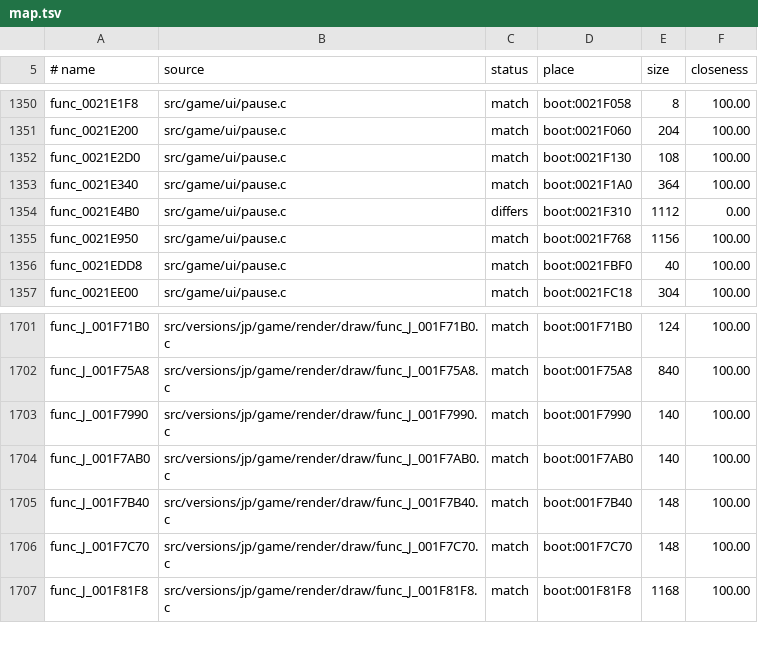
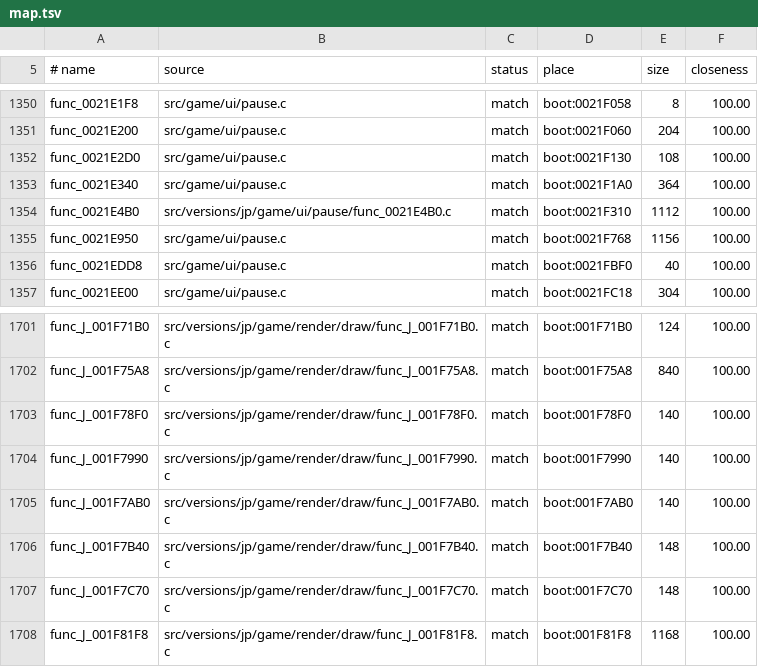
Before and after one commit to OpenRAC/rac1-decomp, a TSV file: config/versions/jp/map.tsv, drawn as a sheet; only a part is shown, gaps mark what is left out.

```diff
--- a/config/versions/jp/map.tsv
+++ b/config/versions/jp/map.tsv
@@ -1353,3 +1353,3 @@ func_0021E2D0	src/game/ui/pause.c	match	boot:0021F130	108	100.00
 func_0021E340	src/game/ui/pause.c	match	boot:0021F1A0	364	100.00
-func_0021E4B0	src/game/ui/pause.c	differs	boot:0021F310	1112	0.00
+func_0021E4B0	src/versions/jp/game/ui/pause/func_0021E4B0.c	match	boot:0021F310	1112	100.00
 func_0021E950	src/game/ui/pause.c	match	boot:0021F768	1156	100.00
@@ -1702,2 +1702,3 @@ func_J_001F71B0	src/versions/jp/game/render/draw/func_J_001F71B0.c	match	boot:00
 func_J_001F75A8	src/versions/jp/game/render/draw/func_J_001F75A8.c	match	boot:001F75A8	840	100.00
+func_J_001F78F0	src/versions/jp/game/render/draw/func_J_001F78F0.c	match	boot:001F78F0	140	100.00
 func_J_001F7990	src/versions/jp/game/render/draw/func_J_001F7990.c	match	boot:001F7990	140	100.00
```
Also changed, not shown: config/versions/pal_v1/map.tsv, 4 other files.
